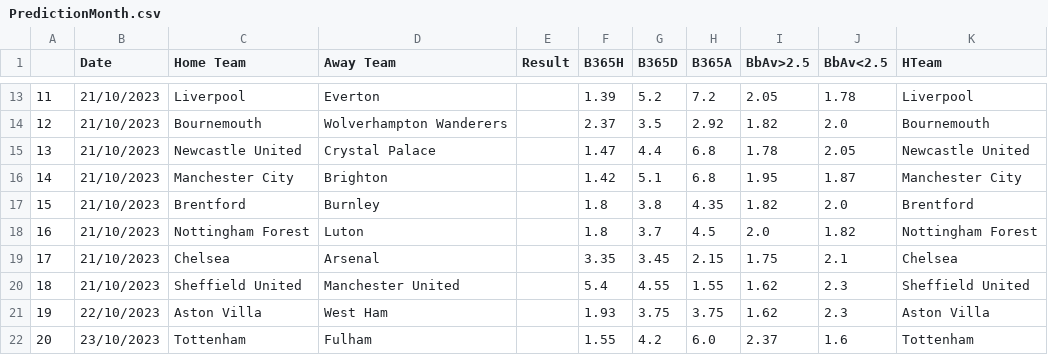
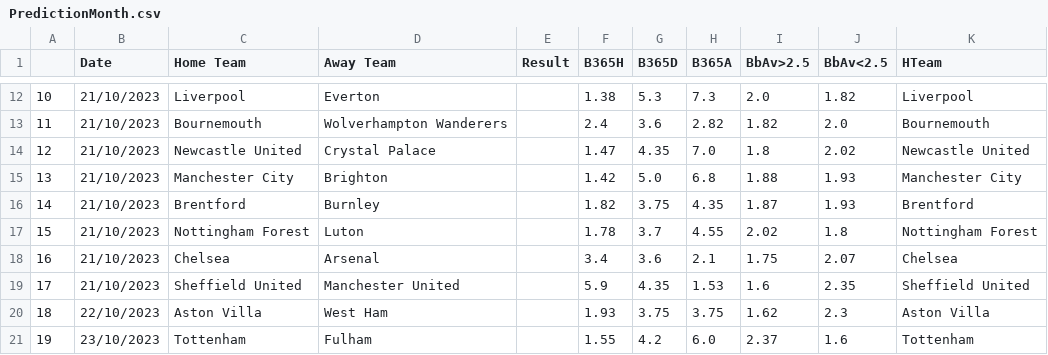
Before and after one commit to nickpadd/EnglishPremierLeaguePredictor, a CSV file: UpcomingFixtures/PredictionMonth.csv, drawn as a sheet; only a part is shown, gaps mark what is left out; addresses are those after the commit; the diff covers the shown part only; the diff names each change by its address in the sheet, - before the commit and + after, or states it on an @@ line.

```diff
--- a/UpcomingFixtures/PredictionMonth.csv
+++ b/UpcomingFixtures/PredictionMonth.csv
@@ column A renumbered from row 2 down @@
-F12 (B365H): 1.39
+F12 (B365H): 1.38
-G12 (B365D): 5.2
+G12 (B365D): 5.3
-H12 (B365A): 7.2
+H12 (B365A): 7.3
-I12 (BbAv>2.5): 2.05
+I12 (BbAv>2.5): 2.0
-J12 (BbAv<2.5): 1.78
+J12 (BbAv<2.5): 1.82
-F13 (B365H): 2.37
+F13 (B365H): 2.4
-G13 (B365D): 3.5
+G13 (B365D): 3.6
-H13 (B365A): 2.92
+H13 (B365A): 2.82
-G14 (B365D): 4.4
+G14 (B365D): 4.35
-H14 (B365A): 6.8
+H14 (B365A): 7.0
-I14 (BbAv>2.5): 1.78
+I14 (BbAv>2.5): 1.8
-J14 (BbAv<2.5): 2.05
+J14 (BbAv<2.5): 2.02
-G15 (B365D): 5.1
+G15 (B365D): 5.0
-I15 (BbAv>2.5): 1.95
+I15 (BbAv>2.5): 1.88
-J15 (BbAv<2.5): 1.87
+J15 (BbAv<2.5): 1.93
-F16 (B365H): 1.8
+F16 (B365H): 1.82
-G16 (B365D): 3.8
+G16 (B365D): 3.75
-I16 (BbAv>2.5): 1.82
+I16 (BbAv>2.5): 1.87
-J16 (BbAv<2.5): 2.0
+J16 (BbAv<2.5): 1.93
-F17 (B365H): 1.8
+F17 (B365H): 1.78
-H17 (B365A): 4.5
+H17 (B365A): 4.55
-I17 (BbAv>2.5): 2.0
+I17 (BbAv>2.5): 2.02
-J17 (BbAv<2.5): 1.82
+J17 (BbAv<2.5): 1.8
-F18 (B365H): 3.35
+F18 (B365H): 3.4
-G18 (B365D): 3.45
+G18 (B365D): 3.6
-H18 (B365A): 2.15
+H18 (B365A): 2.1
-J18 (BbAv<2.5): 2.1
+J18 (BbAv<2.5): 2.07
-F19 (B365H): 5.4
+F19 (B365H): 5.9
-G19 (B365D): 4.55
+G19 (B365D): 4.35
-H19 (B365A): 1.55
+H19 (B365A): 1.53
-I19 (BbAv>2.5): 1.62
+I19 (BbAv>2.5): 1.6
-J19 (BbAv<2.5): 2.3
+J19 (BbAv<2.5): 2.35
```
Also changed, not shown: 1 removed row and 28 edited cells elsewhere in this file, GatheredData/ExFiles/E0-2023.csv, UpcomingFixtures/Newfixtures.csv, 4 other files.
